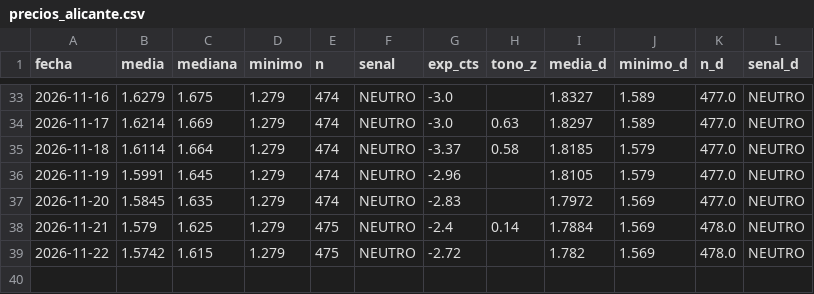
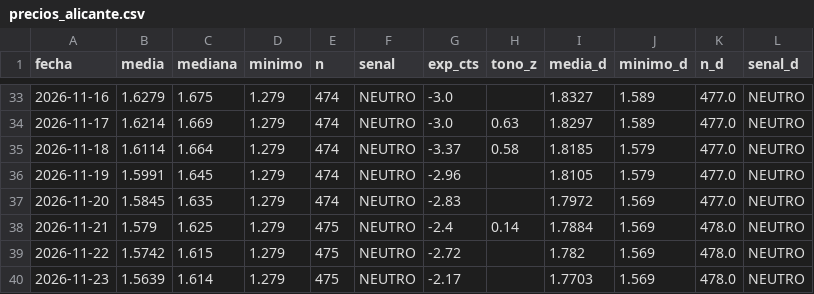
Before and after one commit to luismirallesm/gasoline_alert, a CSV file: data/precios_alicante.csv, drawn as a sheet; only a part is shown, gaps mark what is left out; the diff names each change by its address in the sheet, - before the commit and + after, or states it on an @@ line.

```diff
--- a/data/precios_alicante.csv
+++ b/data/precios_alicante.csv
+row 40: 2026-11-23 | 1.5639 | 1.614 | 1.279 | 475 | NEUTRO | -2.17 |  | 1.7703 | 1.569 | 478.0 | NEUTRO
```
Also changed, not shown: 2 other files.
